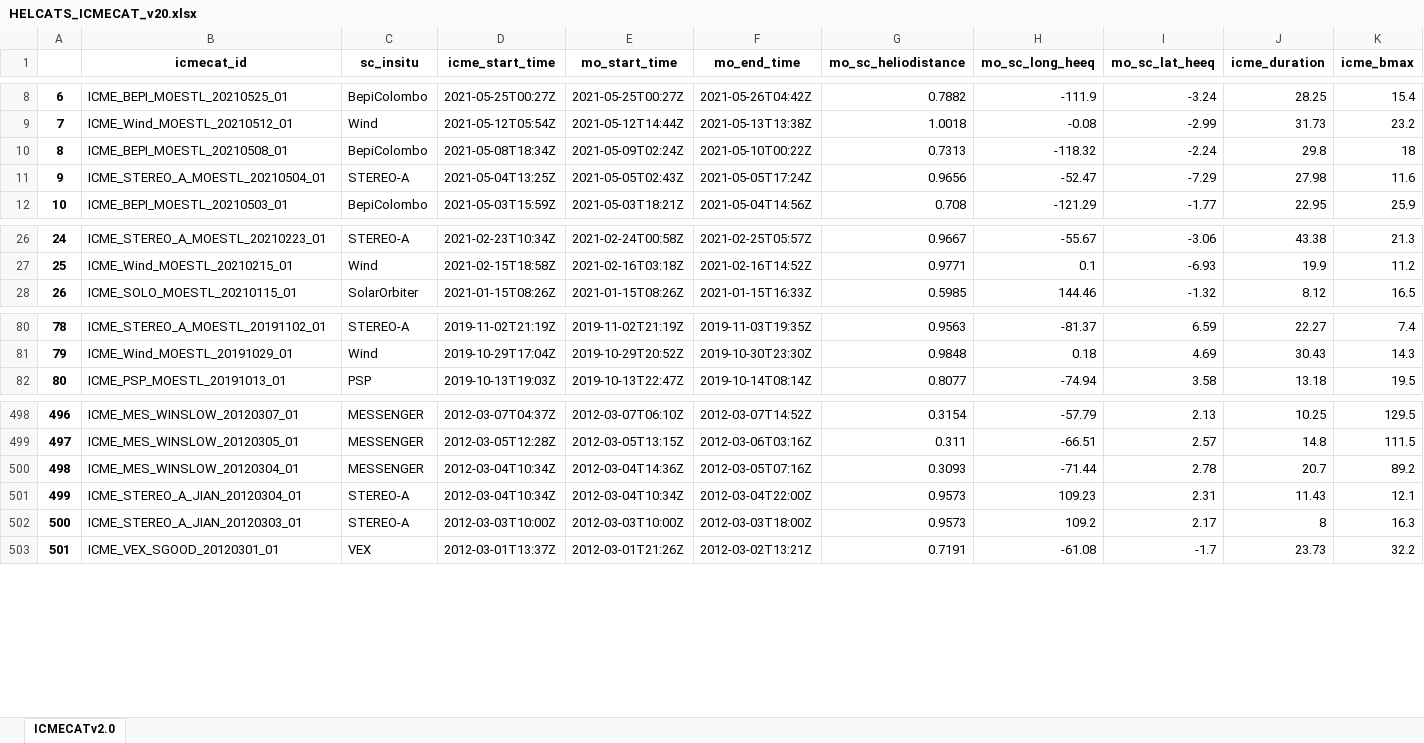
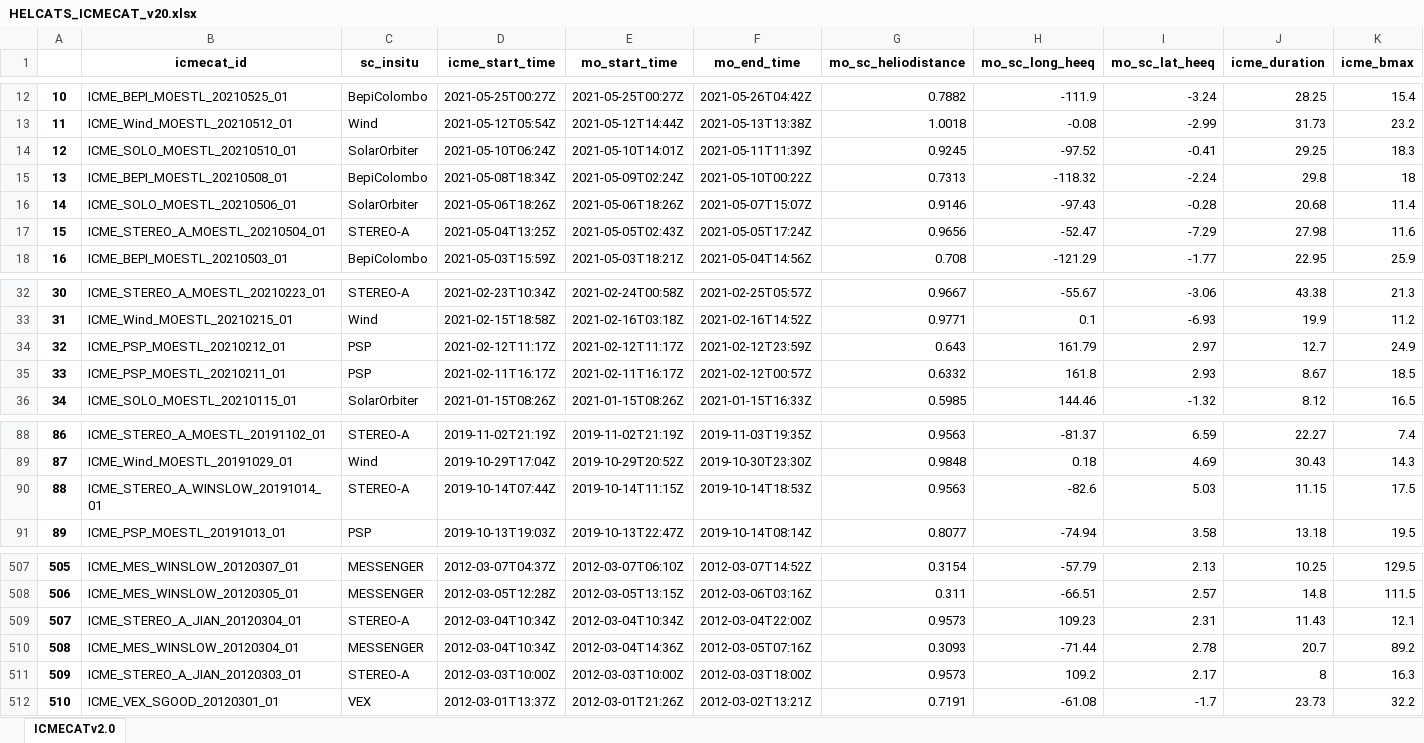
Before and after one commit to cmoestl/heliocats, an Excel workbook: icmecat/HELCATS_ICMECAT_v20.xlsx, sheet ICMECATv2.0, drawn as a sheet; only a part is shown, gaps mark what is left out; values as stored, in another font and other column widths than the file's, no borders; rows hold the shown columns only; the diff covers the shown part only; the diff names each change by its address in the sheet, - before the commit and + after, or states it on an @@ line.

Commit message:
icmecat and lineupcat update

```diff
--- a/icmecat/HELCATS_ICMECAT_v20.xlsx (sheet ICMECATv2.0)
+++ b/icmecat/HELCATS_ICMECAT_v20.xlsx (sheet ICMECATv2.0)
@@ column A renumbered from row 4 down @@
+row 14: 12 | ICME_SOLO_MOESTL_20210510_01 | SolarOrbiter | 2021-05-10T06:24Z | 2021-05-10T14:01Z | 2021-05-11T11:39Z | 0.9245 | -97.52 | -0.41 | 29.25 | 18.3
+row 16: 14 | ICME_SOLO_MOESTL_20210506_01 | SolarOrbiter | 2021-05-06T18:26Z | 2021-05-06T18:26Z | 2021-05-07T15:07Z | 0.9146 | -97.43 | -0.28 | 20.68 | 11.4
+row 34: 32 | ICME_PSP_MOESTL_20210212_01 | PSP | 2021-02-12T11:17Z | 2021-02-12T11:17Z | 2021-02-12T23:59Z | 0.643 | 161.79 | 2.97 | 12.7 | 24.9
+row 35: 33 | ICME_PSP_MOESTL_20210211_01 | PSP | 2021-02-11T16:17Z | 2021-02-11T16:17Z | 2021-02-12T00:57Z | 0.6332 | 161.8 | 2.93 | 8.67 | 18.5
+row 90: 88 | ICME_STEREO_A_WINSLOW_20191014_01 | STEREO-A | 2019-10-14T07:44Z | 2019-10-14T11:15Z | 2019-10-14T18:53Z | 0.9563 | -82.6 | 5.03 | 11.15 | 17.5
@@ row 501 moved to row 509: 507 @@
```
Also changed, not shown: 5 added rows, 1 removed row and 25 edited cells elsewhere in this sheet, icmecat/HELCATS_ICMECAT_v20_master.xlsx, lineups/HELIO4CAST_multipoint_v10.xlsx, 33 other files.
